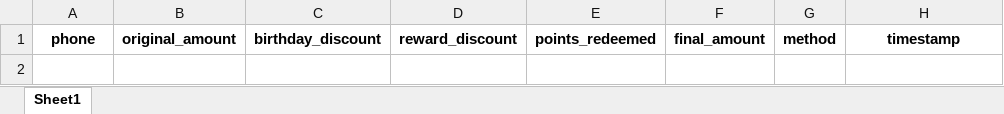
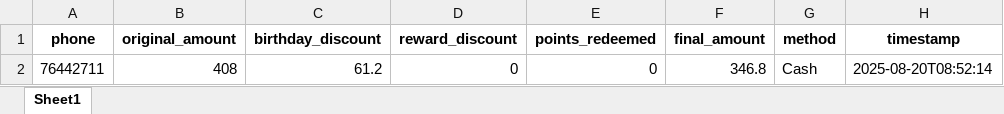
Before and after one commit to theamoubarakk/teetee, an Excel workbook: payments.xlsx, sheet Sheet1, drawn as a sheet; values as stored, in another font and other column widths than the file's, no borders; the diff names each change by its address in the sheet, - before the commit and + after, or states it on an @@ line.

Commit message:
Add payment 76442711 (Cash) 2025-08-20T08:52:14

```diff
--- a/payments.xlsx (sheet Sheet1)
+++ b/payments.xlsx (sheet Sheet1)
+row 2: 76442711 | 408 | 61.2 | 0 | 0 | 346.8 | Cash | 2025-08-20T08:52:14
```
